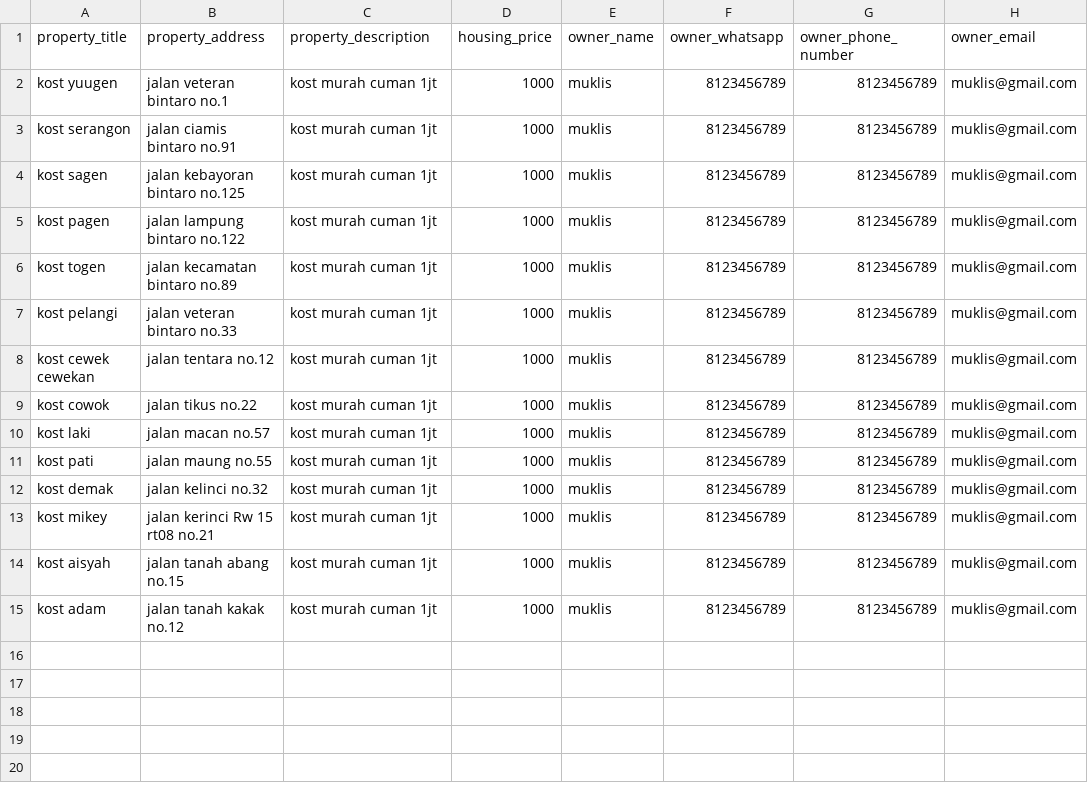
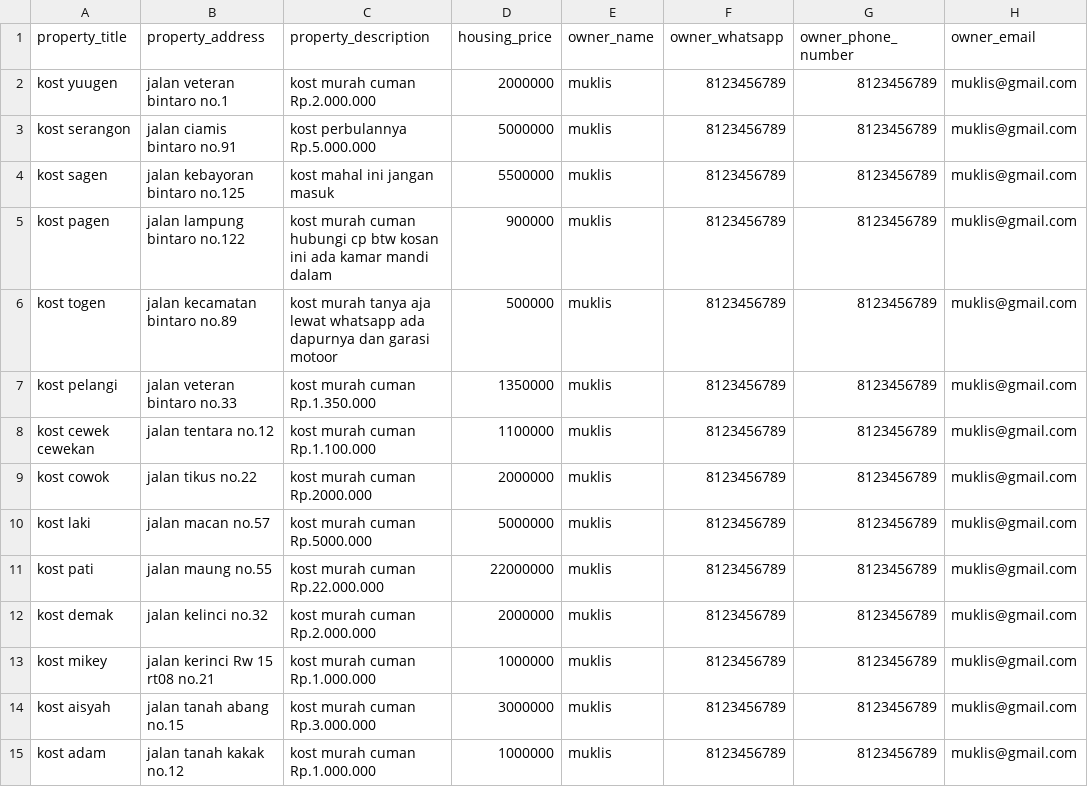
Before and after one commit to fakhripraya/HANLPS, a CSV file: csvs/sheet.csv, drawn as a sheet; only a part is shown; the diff names each change by its address in the sheet, - before the commit and + after, or states it on an @@ line.

```diff
--- a/csvs/sheet.csv
+++ b/csvs/sheet.csv
-C2 (property_description): kost murah cuman 1jt
+C2 (property_description): kost murah cuman Rp.2.000.000
-D2 (housing_price): 1000
+D2 (housing_price): 2000000
-C3 (property_description): kost murah cuman 1jt
+C3 (property_description): kost perbulannya Rp.5.000.000
-D3 (housing_price): 1000
+D3 (housing_price): 5000000
-C4 (property_description): kost murah cuman 1jt
+C4 (property_description): kost mahal ini jangan masuk
-D4 (housing_price): 1000
+D4 (housing_price): 5500000
-C5 (property_description): kost murah cuman 1jt
+C5 (property_description): kost murah cuman hubungi cp btw kosan ini ada kamar mandi dalam
-D5 (housing_price): 1000
+D5 (housing_price): 900000
-C6 (property_description): kost murah cuman 1jt
+C6 (property_description): kost murah tanya aja lewat whatsapp ada dapurnya dan garasi motoor
-D6 (housing_price): 1000
+D6 (housing_price): 500000
-C7 (property_description): kost murah cuman 1jt
+C7 (property_description): kost murah cuman Rp.1.350.000
-D7 (housing_price): 1000
+D7 (housing_price): 1350000
-C8 (property_description): kost murah cuman 1jt
+C8 (property_description): kost murah cuman Rp.1.100.000
-D8 (housing_price): 1000
+D8 (housing_price): 1100000
-C9 (property_description): kost murah cuman 1jt
+C9 (property_description): kost murah cuman Rp.2000.000
-D9 (housing_price): 1000
+D9 (housing_price): 2000000
-C10 (property_description): kost murah cuman 1jt
+C10 (property_description): kost murah cuman Rp.5000.000
-D10 (housing_price): 1000
+D10 (housing_price): 5000000
-C11 (property_description): kost murah cuman 1jt
+C11 (property_description): kost murah cuman Rp.22.000.000
-D11 (housing_price): 1000
+D11 (housing_price): 22000000
-C12 (property_description): kost murah cuman 1jt
+C12 (property_description): kost murah cuman Rp.2.000.000
-D12 (housing_price): 1000
+D12 (housing_price): 2000000
-C13 (property_description): kost murah cuman 1jt
+C13 (property_description): kost murah cuman Rp.1.000.000
-D13 (housing_price): 1000
+D13 (housing_price): 1000000
-C14 (property_description): kost murah cuman 1jt
+C14 (property_description): kost murah cuman Rp.3.000.000
-D14 (housing_price): 1000
+D14 (housing_price): 3000000
-C15 (property_description): kost murah cuman 1jt
+C15 (property_description): kost murah cuman Rp.1.000.000
-D15 (housing_price): 1000
+D15 (housing_price): 1000000
```
Also changed, not shown: 7 other files.
